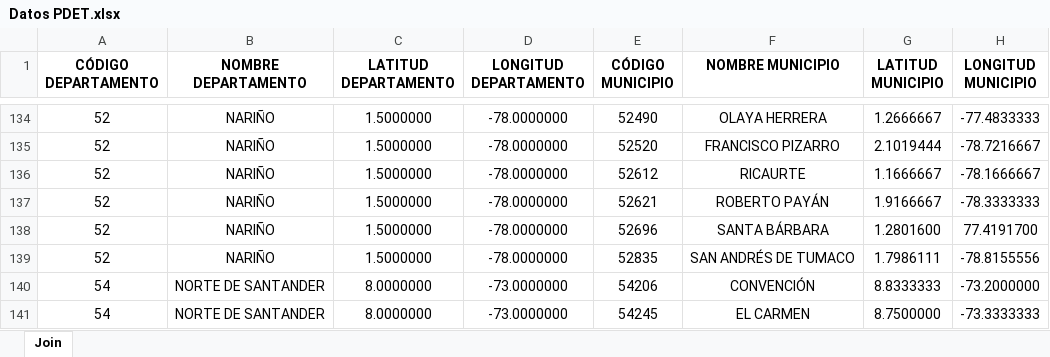
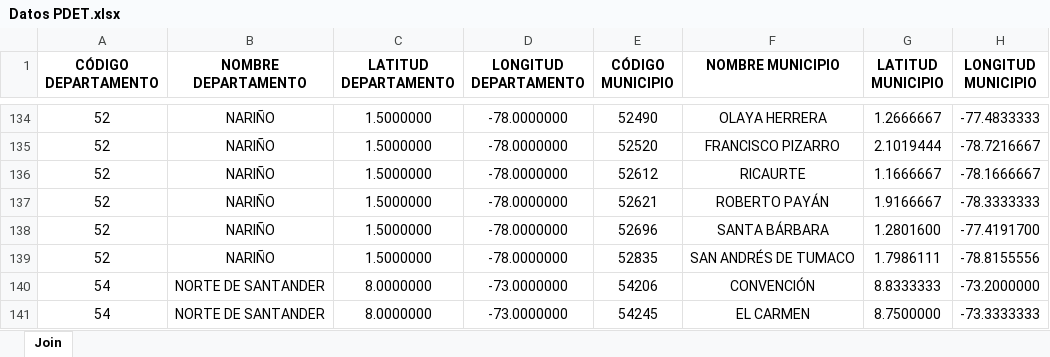
Before and after one commit to proyeckt/Proyecto-MATLAB, an Excel workbook: Datos PDET.xlsx, sheet Join, drawn as a sheet; only a part is shown, gaps mark what is left out; values as stored, in another font and other column widths than the file's, no borders; the diff names each change by its address in the sheet, - before the commit and + after, or states it on an @@ line.

```diff
--- a/Datos PDET.xlsx (sheet Join)
+++ b/Datos PDET.xlsx (sheet Join)
-H138 (LONGITUD MUNICIPIO): 77.4191700
+H138 (LONGITUD MUNICIPIO): -77.4191700
```
Also changed, not shown: 5 other files.
